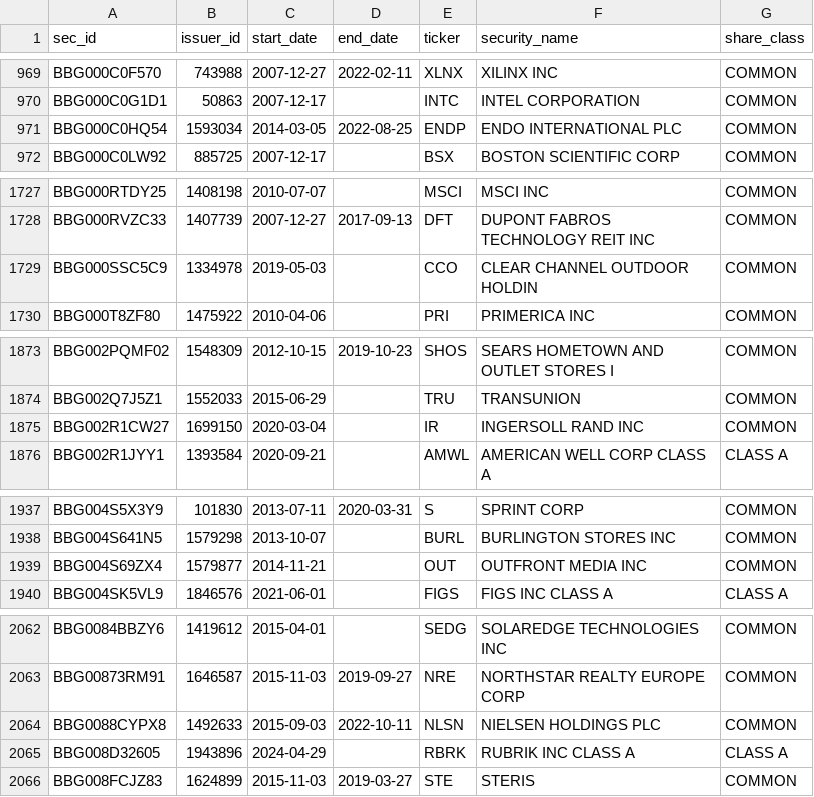
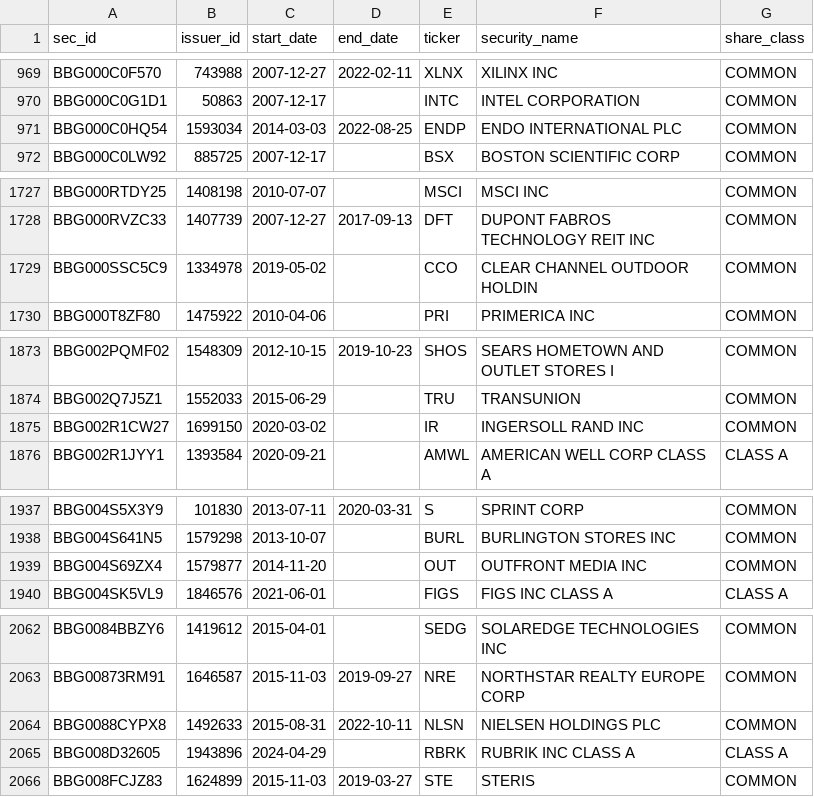
Before and after one commit to royelee/delist-detection, a CSV file: output/contract/security_history.csv, drawn as a sheet; only a part is shown, gaps mark what is left out; the diff covers the shown part only.

```diff
--- a/output/contract/security_history.csv
+++ b/output/contract/security_history.csv
@@ -970,3 +970,3 @@ BBG000C0F570,743988,2007-12-27,2022-02-11,XLNX,XILINX INC,COMMON
 BBG000C0G1D1,50863,2007-12-17,,INTC,INTEL CORPORATION,COMMON
-BBG000C0HQ54,1593034,2014-03-05,2022-08-25,ENDP,ENDO INTERNATIONAL PLC,COMMON
+BBG000C0HQ54,1593034,2014-03-03,2022-08-25,ENDP,ENDO INTERNATIONAL PLC,COMMON
 BBG000C0LW92,885725,2007-12-17,,BSX,BOSTON SCIENTIFIC CORP,COMMON
@@ -1728,3 +1728,3 @@ BBG000RTDY25,1408198,2010-07-07,,MSCI,MSCI INC,COMMON
 BBG000RVZC33,1407739,2007-12-27,2017-09-13,DFT,DUPONT FABROS TECHNOLOGY REIT INC,COMMON
-BBG000SSC5C9,1334978,2019-05-03,,CCO,CLEAR CHANNEL OUTDOOR HOLDIN,COMMON
+BBG000SSC5C9,1334978,2019-05-02,,CCO,CLEAR CHANNEL OUTDOOR HOLDIN,COMMON
 BBG000T8ZF80,1475922,2010-04-06,,PRI,PRIMERICA INC,COMMON
@@ -1874,3 +1874,3 @@ BBG002PQMF02,1548309,2012-10-15,2019-10-23,SHOS,SEARS HOMETOWN AND OUTLET STORES
 BBG002Q7J5Z1,1552033,2015-06-29,,TRU,TRANSUNION,COMMON
-BBG002R1CW27,1699150,2020-03-04,,IR,INGERSOLL RAND INC,COMMON
+BBG002R1CW27,1699150,2020-03-02,,IR,INGERSOLL RAND INC,COMMON
 BBG002R1JYY1,1393584,2020-09-21,,AMWL,AMERICAN WELL CORP CLASS A,CLASS A
@@ -1938,3 +1938,3 @@ BBG004S5X3Y9,101830,2013-07-11,2020-03-31,S,SPRINT CORP,COMMON
 BBG004S641N5,1579298,2013-10-07,,BURL,BURLINGTON STORES INC,COMMON
-BBG004S69ZX4,1579877,2014-11-21,,OUT,OUTFRONT MEDIA INC,COMMON
+BBG004S69ZX4,1579877,2014-11-20,,OUT,OUTFRONT MEDIA INC,COMMON
 BBG004SK5VL9,1846576,2021-06-01,,FIGS,FIGS INC CLASS A,CLASS A
@@ -2063,3 +2063,3 @@ BBG0084BBZY6,1419612,2015-04-01,,SEDG,SOLAREDGE TECHNOLOGIES INC,COMMON
 BBG00873RM91,1646587,2015-11-03,2019-09-27,NRE,NORTHSTAR REALTY EUROPE CORP,COMMON
-BBG0088CYPX8,1492633,2015-09-03,2022-10-11,NLSN,NIELSEN HOLDINGS PLC,COMMON
+BBG0088CYPX8,1492633,2015-08-31,2022-10-11,NLSN,NIELSEN HOLDINGS PLC,COMMON
 BBG008D32605,1943896,2024-04-29,,RBRK,RUBRIK INC CLASS A,CLASS A
```
Also changed, not shown: 14 edited cells elsewhere in this file, output/cusip_history.csv, 2 other files.
